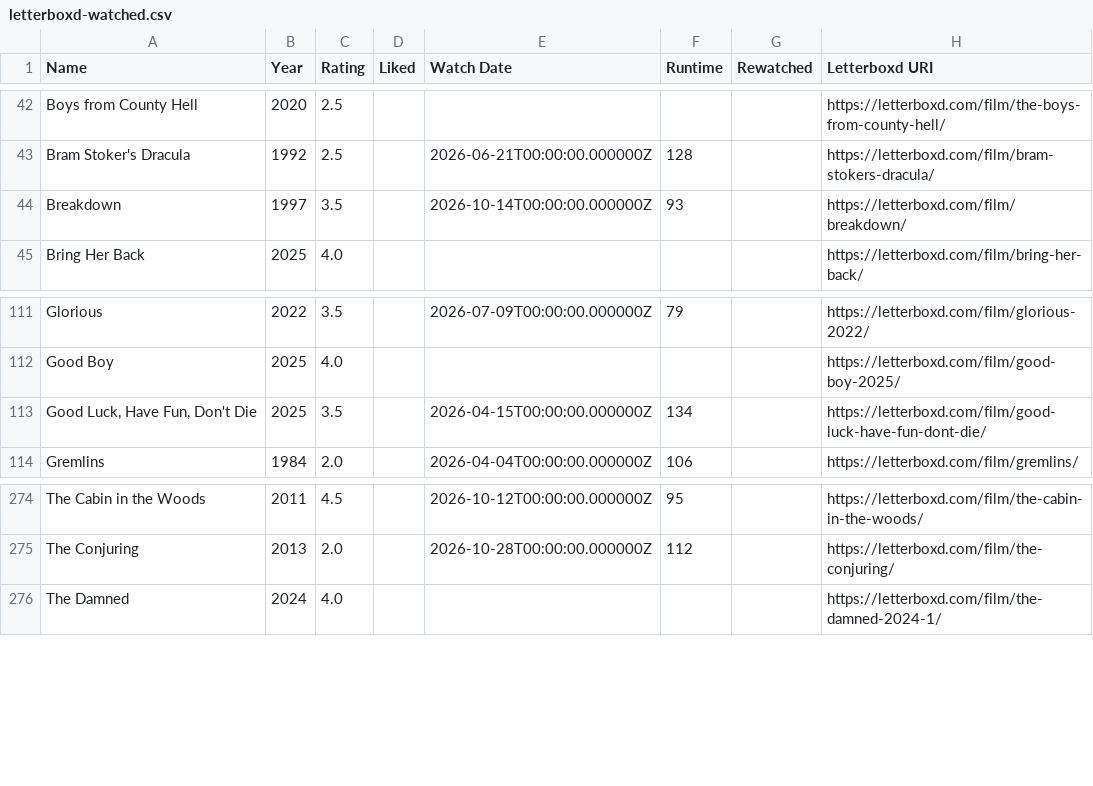
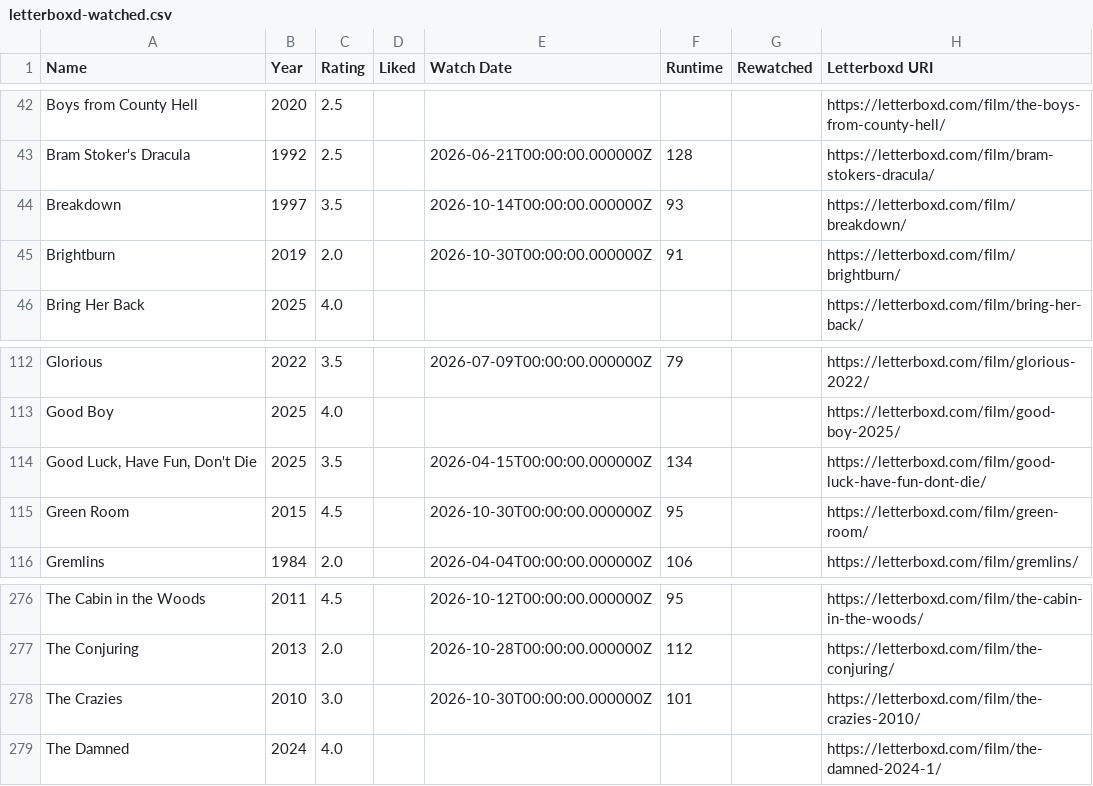
Before and after one commit to CoandaEffect/letterboxd-sync, a CSV file: letterboxd-watched.csv, drawn as a sheet; only a part is shown, gaps mark what is left out; the diff names each change by its address in the sheet, - before the commit and + after, or states it on an @@ line.

Commit message:
Update Letterboxd watched films from Green

```diff
--- a/letterboxd-watched.csv
+++ b/letterboxd-watched.csv
+row 45: Brightburn | 2019 | 2.0 |  | 2026-10-30T00:00:00.000000Z | 91 |  | https://letterboxd.com/film/brightburn/
+row 115: Green Room | 2015 | 4.5 |  | 2026-10-30T00:00:00.000000Z | 95 |  | https://letterboxd.com/film/green-room/
+row 278: The Crazies | 2010 | 3.0 |  | 2026-10-30T00:00:00.000000Z | 101 |  | https://letterboxd.com/film/the-crazies-2010/
```
